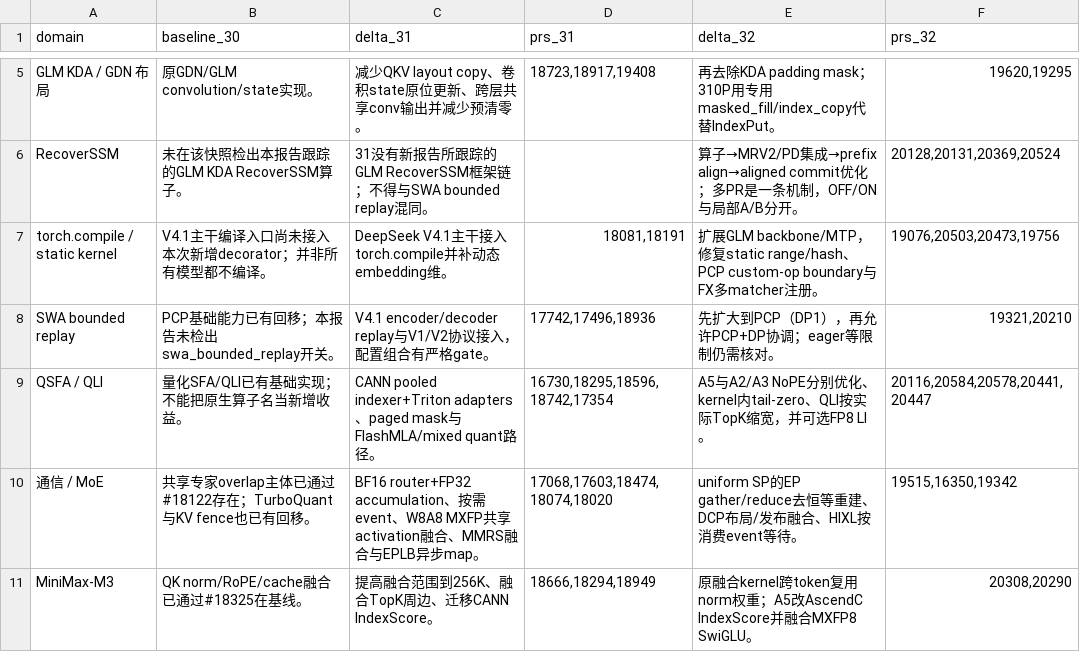
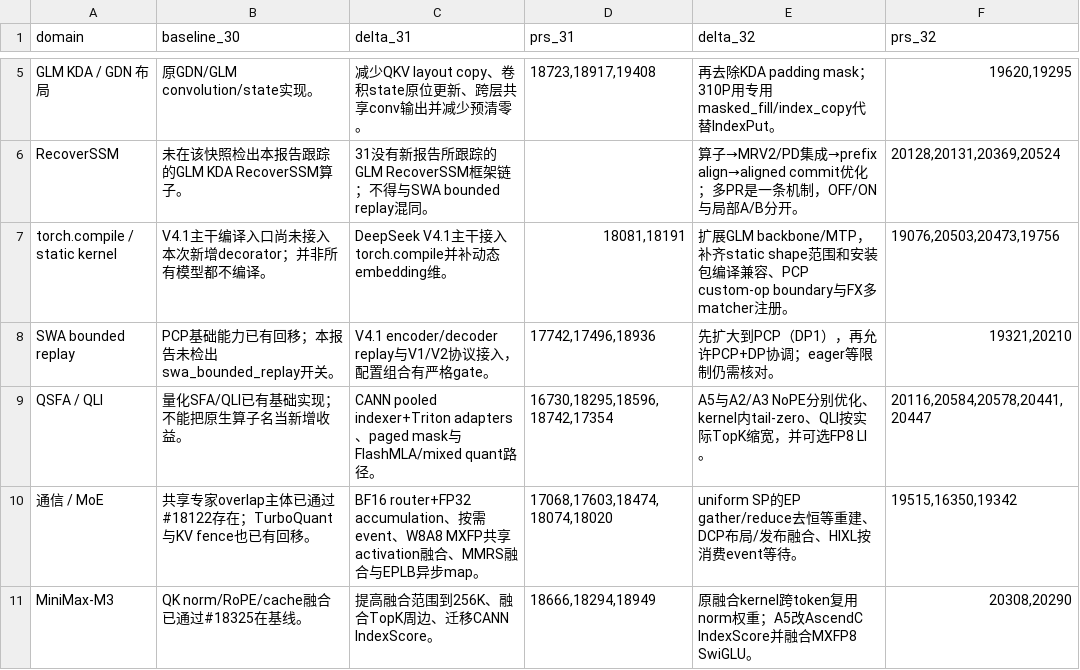
Before and after one commit to gg820827047/vllm-ascend, a CSV file: reports/evolution_matrix.csv, drawn as a sheet; only a part is shown, gaps mark what is left out.

```diff
--- a/reports/evolution_matrix.csv
+++ b/reports/evolution_matrix.csv
@@ -6,3 +6,3 @@ GLM KDA / GDN 布局,原GDN/GLM convolution/state实现。,减少QKV layout copy
 RecoverSSM,未在该快照检出本报告跟踪的GLM KDA RecoverSSM算子。,31没有新报告所跟踪的GLM RecoverSSM框架链；不得与SWA bounded replay混同。,,算子→MRV2/PD集成→prefix align→aligned commit优化；多PR是一条机制，OFF/ON与局部A/B分开。,"20128,20131,20369,20524"
-torch.compile / static kernel,V4.1主干编译入口尚未接入本次新增decorator；并非所有模型都不编译。,DeepSeek V4.1主干接入torch.compile并补动态embedding维。,"18081,18191",扩展GLM backbone/MTP，修复static range/hash、PCP custom-op boundary与FX多matcher注册。,"19076,20503,20473,19756"
+torch.compile / static kernel,V4.1主干编译入口尚未接入本次新增decorator；并非所有模型都不编译。,DeepSeek V4.1主干接入torch.compile并补动态embedding维。,"18081,18191",扩展GLM backbone/MTP，补齐static shape范围和安装包编译兼容、PCP custom-op boundary与FX多matcher注册。,"19076,20503,20473,19756"
 SWA bounded replay,PCP基础能力已有回移；本报告未检出swa_bounded_replay开关。,V4.1 encoder/decoder replay与V1/V2协议接入，配置组合有严格gate。,"17742,17496,18936",先扩大到PCP（DP1），再允许PCP+DP协调；eager等限制仍需核对。,"19321,20210"
```
Also changed, not shown: reports/v0.32.0rc_vs_v0.31.0rc/performance.csv, 8 other files.
